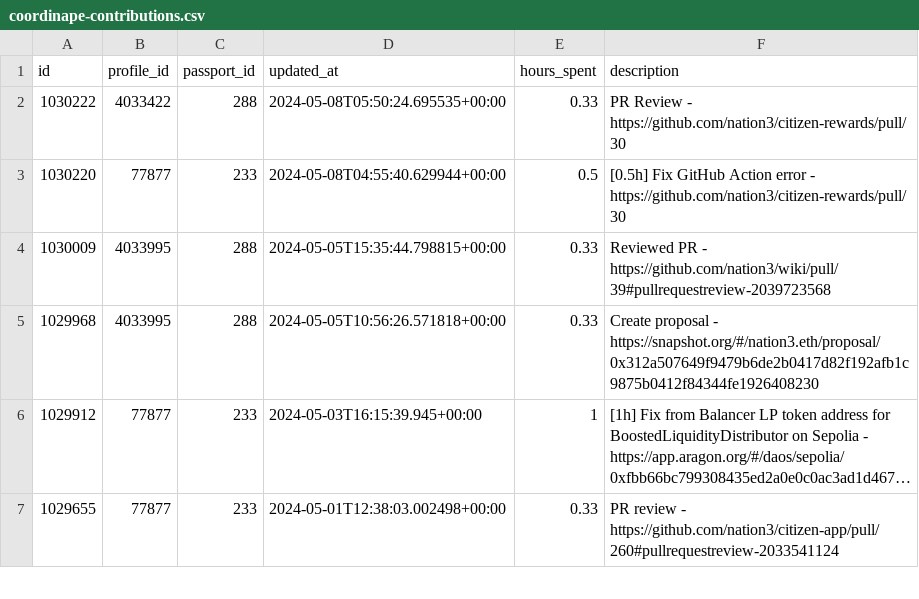
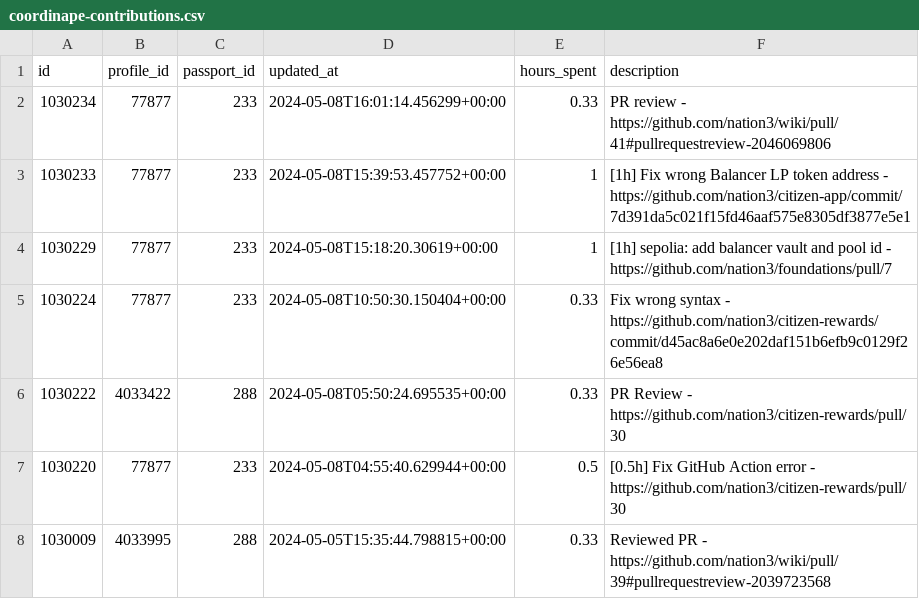
Before and after one commit to nation3/citizen-rewards, a CSV file: development-guild/contributions/coordinape-contributions.csv, drawn as a sheet; only a part is shown; the shorter side is filled out with more unchanged rows; long unchanged cells end in …; the diff names each change by its address in the sheet, - before the commit and + after, or states it on an @@ line.

Commit message:
🧙 development guild - fetch coordinape contributions

```diff
--- a/development-guild/contributions/coordinape-contributions.csv
+++ b/development-guild/contributions/coordinape-contributions.csv
+row 2: 1030234 | 77877 | 233 | 2024-05-08T16:01:14.456299+00:00 | 0.33 | PR review - https://github.com/nation3/wiki/pull/41#pullrequestreview-2046069806
+row 3: 1030233 | 77877 | 233 | 2024-05-08T15:39:53.457752+00:00 | 1 | [1h] Fix wrong Balancer LP token address - https://github.com/nation3/citizen-app/commit/7d391da5c021f15fd46aaf575e8305df3877e5e1
+row 4: 1030229 | 77877 | 233 | 2024-05-08T15:18:20.30619+00:00 | 1 | [1h] sepolia: add balancer vault and pool id - https://github.com/nation3/foundations/pull/7
+row 5: 1030224 | 77877 | 233 | 2024-05-08T10:50:30.150404+00:00 | 0.33 | Fix wrong syntax - https://github.com/nation3/citizen-rewards/commit/d45ac8a6e0e202daf151b6efb9c0129f26e56ea8
```
